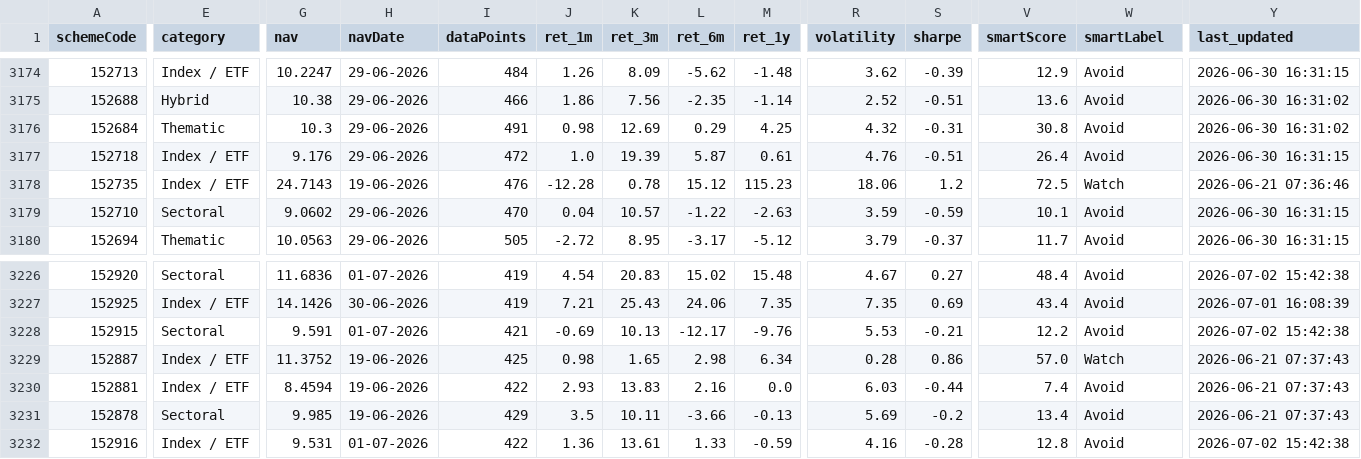
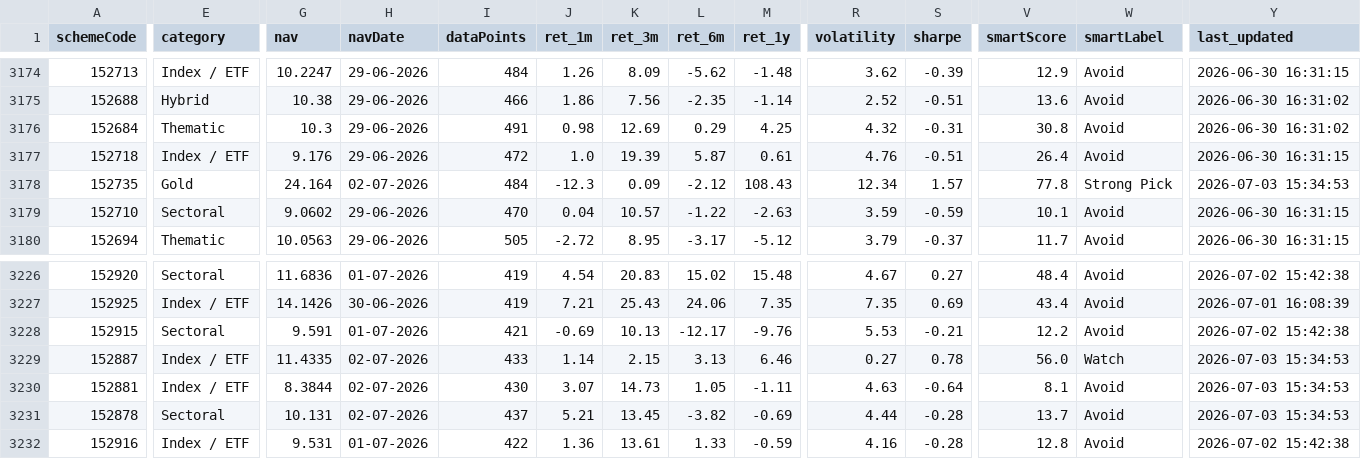
Before and after one commit to gurpreet040888/trading-dashboard, a CSV file: funds.csv, drawn as a sheet; only a part is shown, gaps mark what is left out; the diff covers the shown part only; the diff names each change by its address in the sheet, - before the commit and + after, or states it on an @@ line.

```diff
--- a/funds.csv
+++ b/funds.csv
-E3178 (category): Index / ETF
+E3178 (category): Gold
-G3178 (nav): 24.7143
+G3178 (nav): 24.164
-H3178 (navDate): 19-06-2026
+H3178 (navDate): 02-07-2026
-I3178 (dataPoints): 476
+I3178 (dataPoints): 484
-J3178 (ret_1m): -12.28
+J3178 (ret_1m): -12.3
-K3178 (ret_3m): 0.78
+K3178 (ret_3m): 0.09
-L3178 (ret_6m): 15.12
+L3178 (ret_6m): -2.12
-M3178 (ret_1y): 115.23
+M3178 (ret_1y): 108.43
-R3178 (volatility): 18.06
+R3178 (volatility): 12.34
-S3178 (sharpe): 1.2
+S3178 (sharpe): 1.57
-V3178 (smartScore): 72.5
+V3178 (smartScore): 77.8
-W3178 (smartLabel): Watch
+W3178 (smartLabel): Strong Pick
-Y3178 (last_updated): 2026-06-21 07:36:46
+Y3178 (last_updated): 2026-07-03 15:34:53
-G3229 (nav): 11.3752
+G3229 (nav): 11.4335
-H3229:H3231 (navDate): 19-06-2026
+H3229:H3231 (navDate): 02-07-2026
-I3229 (dataPoints): 425
+I3229 (dataPoints): 433
-J3229 (ret_1m): 0.98
+J3229 (ret_1m): 1.14
-K3229 (ret_3m): 1.65
+K3229 (ret_3m): 2.15
-L3229 (ret_6m): 2.98
+L3229 (ret_6m): 3.13
-M3229 (ret_1y): 6.34
+M3229 (ret_1y): 6.46
-R3229 (volatility): 0.28
+R3229 (volatility): 0.27
-S3229 (sharpe): 0.86
+S3229 (sharpe): 0.78
-V3229 (smartScore): 57.0
+V3229 (smartScore): 56.0
-Y3229:Y3231 (last_updated): 2026-06-21 07:37:43
+Y3229:Y3231 (last_updated): 2026-07-03 15:34:53
-G3230 (nav): 8.4594
+G3230 (nav): 8.3844
-I3230 (dataPoints): 422
+I3230 (dataPoints): 430
-J3230 (ret_1m): 2.93
+J3230 (ret_1m): 3.07
-K3230 (ret_3m): 13.83
+K3230 (ret_3m): 14.73
-L3230 (ret_6m): 2.16
+L3230 (ret_6m): 1.05
-M3230 (ret_1y): 0.0
+M3230 (ret_1y): -1.11
-R3230 (volatility): 6.03
+R3230 (volatility): 4.63
-S3230 (sharpe): -0.44
+S3230 (sharpe): -0.64
-V3230 (smartScore): 7.4
+V3230 (smartScore): 8.1
-G3231 (nav): 9.985
+G3231 (nav): 10.131
-I3231 (dataPoints): 429
+I3231 (dataPoints): 437
-J3231 (ret_1m): 3.5
+J3231 (ret_1m): 5.21
-K3231 (ret_3m): 10.11
+K3231 (ret_3m): 13.45
-L3231 (ret_6m): -3.66
+L3231 (ret_6m): -3.82
-M3231 (ret_1y): -0.13
+M3231 (ret_1y): -0.69
-R3231 (volatility): 5.69
+R3231 (volatility): 4.44
-S3231 (sharpe): -0.2
+S3231 (sharpe): -0.28
-V3231 (smartScore): 13.4
+V3231 (smartScore): 13.7
```
Also changed, not shown: 112 edited cells elsewhere in this file, 1 other file.
